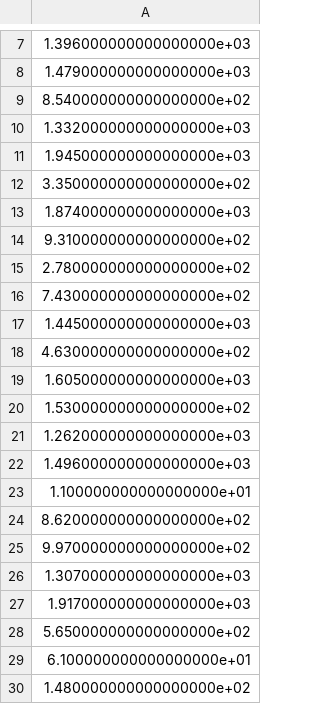
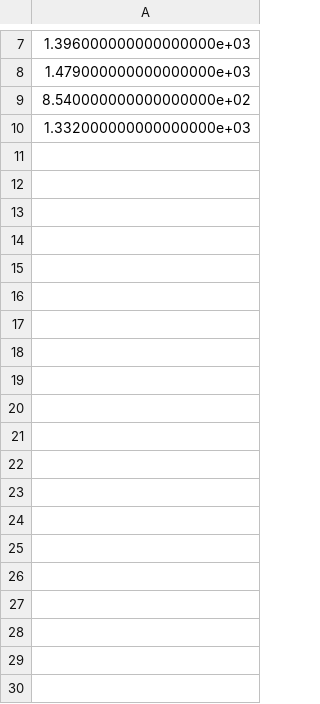
Before and after one commit to MaryaTorkamani/sysrisk, a CSV file: Data/test_indices.csv, drawn as a sheet; only a part is shown, gaps mark what is left out; the diff covers the shown part only; the diff names each change by its address in the sheet, - before the commit and + after, or states it on an @@ line.

```diff
--- a/Data/test_indices.csv
+++ b/Data/test_indices.csv
-row 11: 1.945000000000000000e+03
-row 12: 3.350000000000000000e+02
-row 13: 1.874000000000000000e+03
-row 14: 9.310000000000000000e+02
-row 15: 2.780000000000000000e+02
-row 16: 7.430000000000000000e+02
-row 17: 1.445000000000000000e+03
-row 18: 4.630000000000000000e+02
-row 19: 1.605000000000000000e+03
-row 20: 1.530000000000000000e+02
-row 21: 1.262000000000000000e+03
-row 22: 1.496000000000000000e+03
-row 23: 1.100000000000000000e+01
-row 24: 8.620000000000000000e+02
-row 25: 9.970000000000000000e+02
-row 26: 1.307000000000000000e+03
-row 27: 1.917000000000000000e+03
-row 28: 5.650000000000000000e+02
-row 29: 6.100000000000000000e+01
-row 30: 1.480000000000000000e+02
```
Also changed, not shown: 171 removed rows elsewhere in this file.
